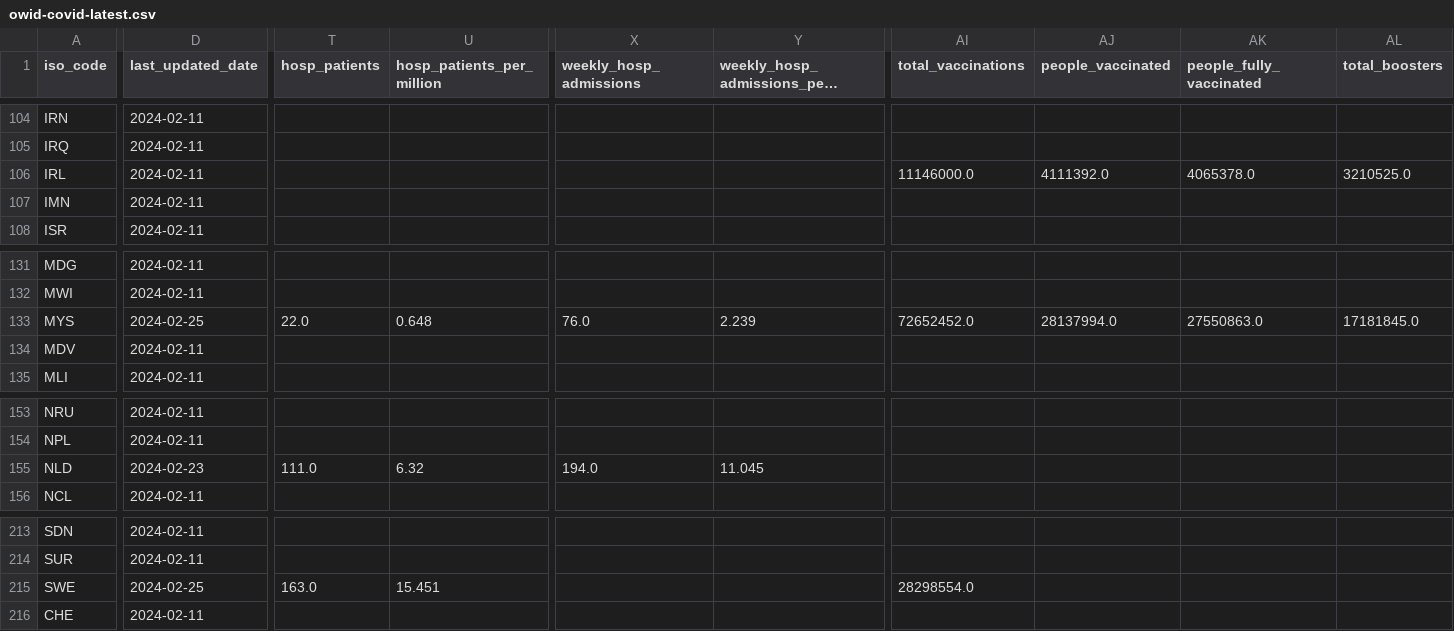
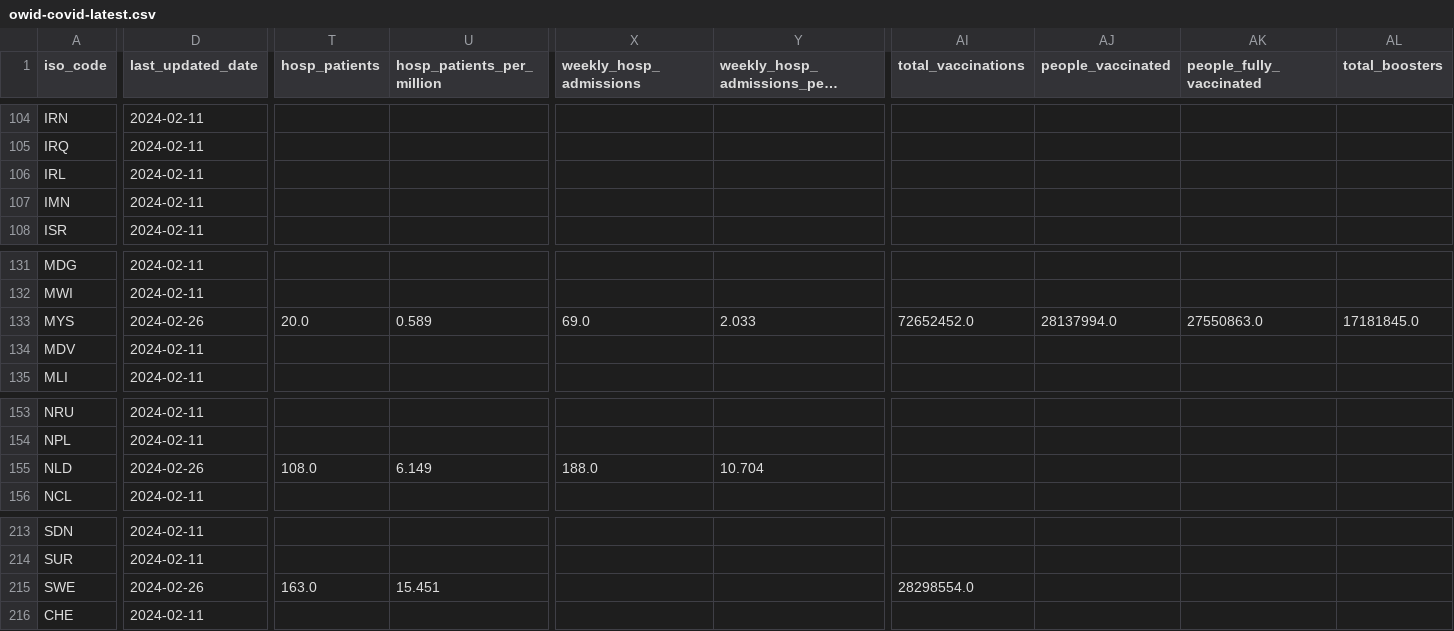
Before and after one commit to lesterholy/covid-19-data, a CSV file: public/data/latest/owid-covid-latest.csv, drawn as a sheet; only a part is shown, gaps mark what is left out; long unchanged cells end in …; the diff covers the shown part only; the diff names each change by its address in the sheet, - before the commit and + after, or states it on an @@ line.

Commit message:
data(megafile): automated update

```diff
--- a/public/data/latest/owid-covid-latest.csv
+++ b/public/data/latest/owid-covid-latest.csv
-AI106 (total_vaccinations): 11146000.0
+AI106 (total_vaccinations): (empty)
-AJ106 (people_vaccinated): 4111392.0
+AJ106 (people_vaccinated): (empty)
-AK106 (people_fully_vaccinated): 4065378.0
+AK106 (people_fully_vaccinated): (empty)
-AL106 (total_boosters): 3210525.0
+AL106 (total_boosters): (empty)
-D133 (last_updated_date): 2024-02-25
+D133 (last_updated_date): 2024-02-26
-T133 (hosp_patients): 22.0
+T133 (hosp_patients): 20.0
-U133 (hosp_patients_per_million): 0.648
+U133 (hosp_patients_per_million): 0.589
-X133 (weekly_hosp_admissions): 76.0
+X133 (weekly_hosp_admissions): 69.0
-Y133: 2.239
+Y133: 2.033
-D155 (last_updated_date): 2024-02-23
+D155 (last_updated_date): 2024-02-26
-T155 (hosp_patients): 111.0
+T155 (hosp_patients): 108.0
-U155 (hosp_patients_per_million): 6.32
+U155 (hosp_patients_per_million): 6.149
-X155 (weekly_hosp_admissions): 194.0
+X155 (weekly_hosp_admissions): 188.0
-Y155: 11.045
+Y155: 10.704
-D215 (last_updated_date): 2024-02-25
+D215 (last_updated_date): 2024-02-26
```
Also changed, not shown: 11 edited cells elsewhere in this file, 7 other files.
